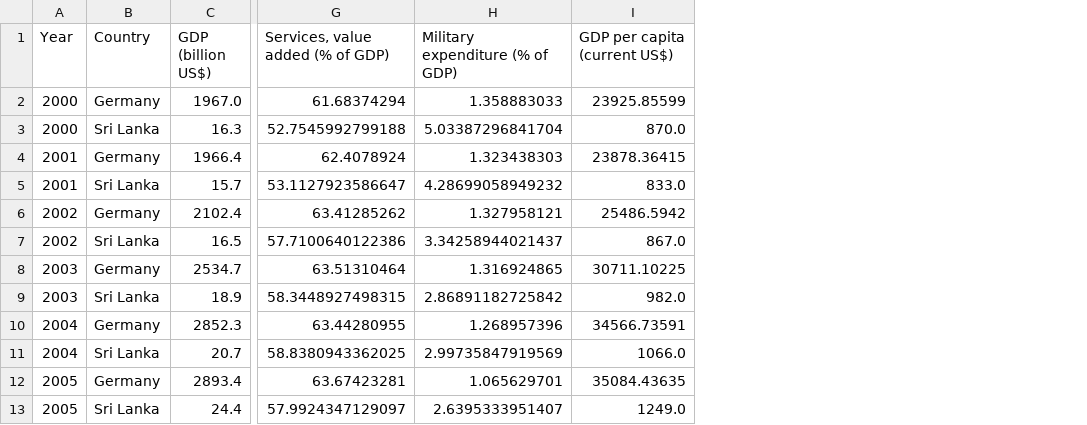
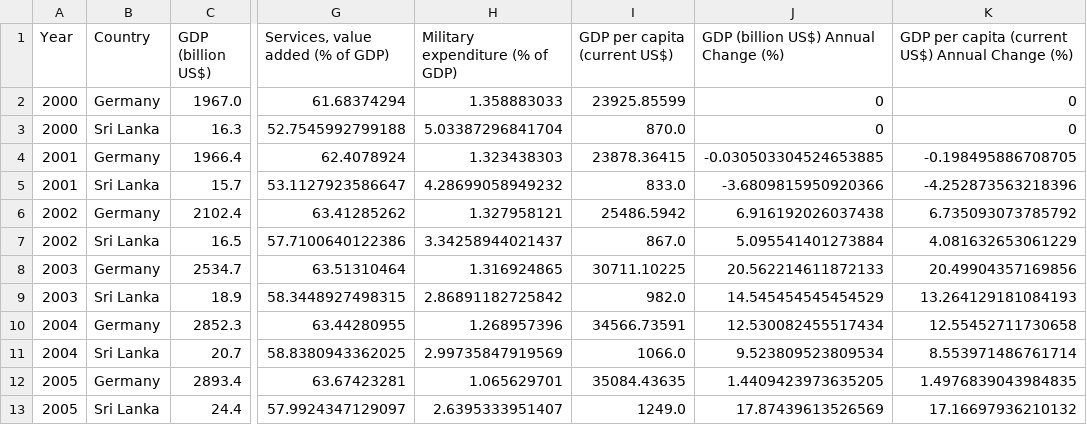
Before and after one commit to IchChefDuNixx/SriLankaEconomy, a CSV file: data/gdp/gdp_de_sl_V2.csv, drawn as a sheet; only a part is shown, gaps mark what is left out; the diff names each change by its address in the sheet, - before the commit and + after, or states it on an @@ line.

```diff
--- a/data/gdp/gdp_de_sl_V2.csv
+++ b/data/gdp/gdp_de_sl_V2.csv
+column J, rows 1-13: GDP (billion US$) Annual Change (%) | 0 | 0 | -0.030503304524653885 | -3.6809815950920366 | 6.916192026037438 | 5.095541401273884 | 20.562214611872133 | 14.545454545454529 | 12.530082455517434 | 9.523809523809534 | 1.4409423973635205 | 17.87439613526569
+column K, rows 1-13: GDP per capita (current US$) Annual Change (%) | 0 | 0 | -0.198495886708705 | -4.252873563218396 | 6.735093073785792 | 4.081632653061229 | 20.49904357169856 | 13.264129181084193 | 12.55452711730658 | 8.553971486761714 | 1.4976839043984835 | 17.16697936210132
```
Also changed, not shown: 4 other files.
